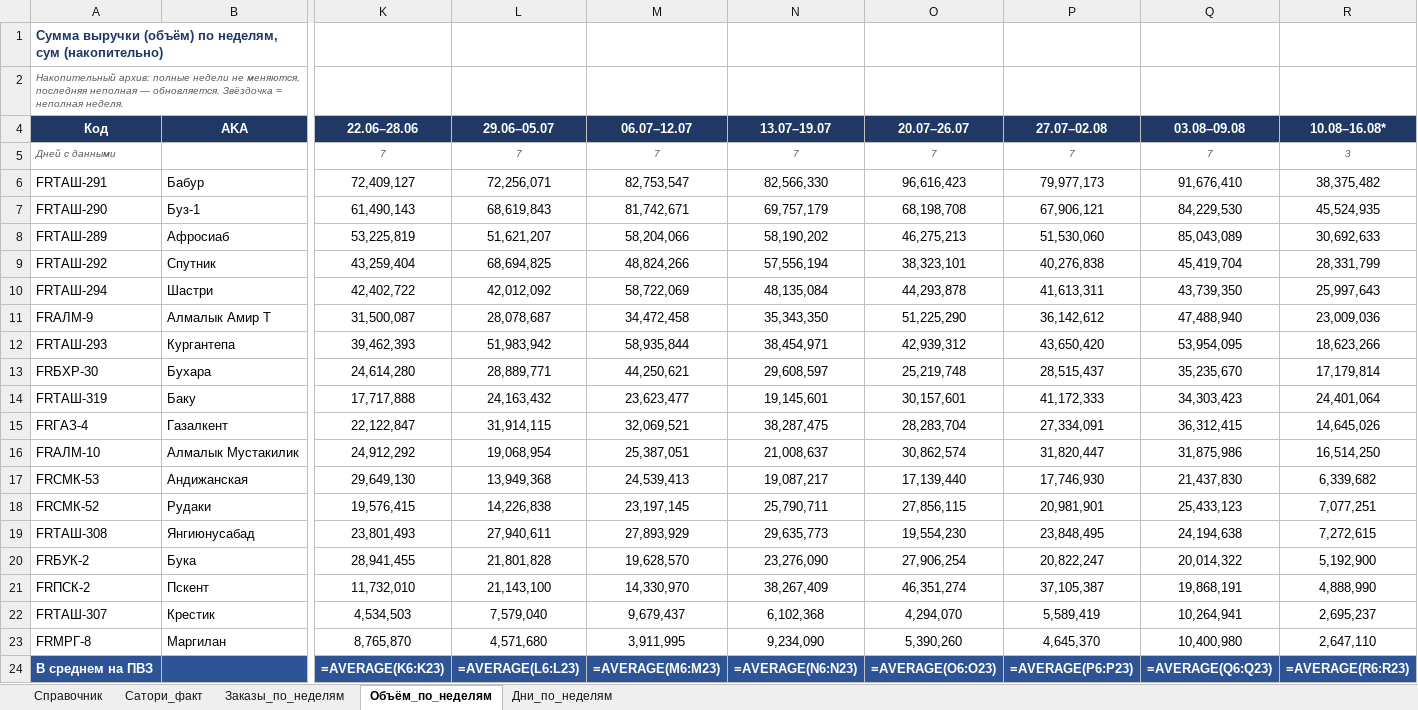
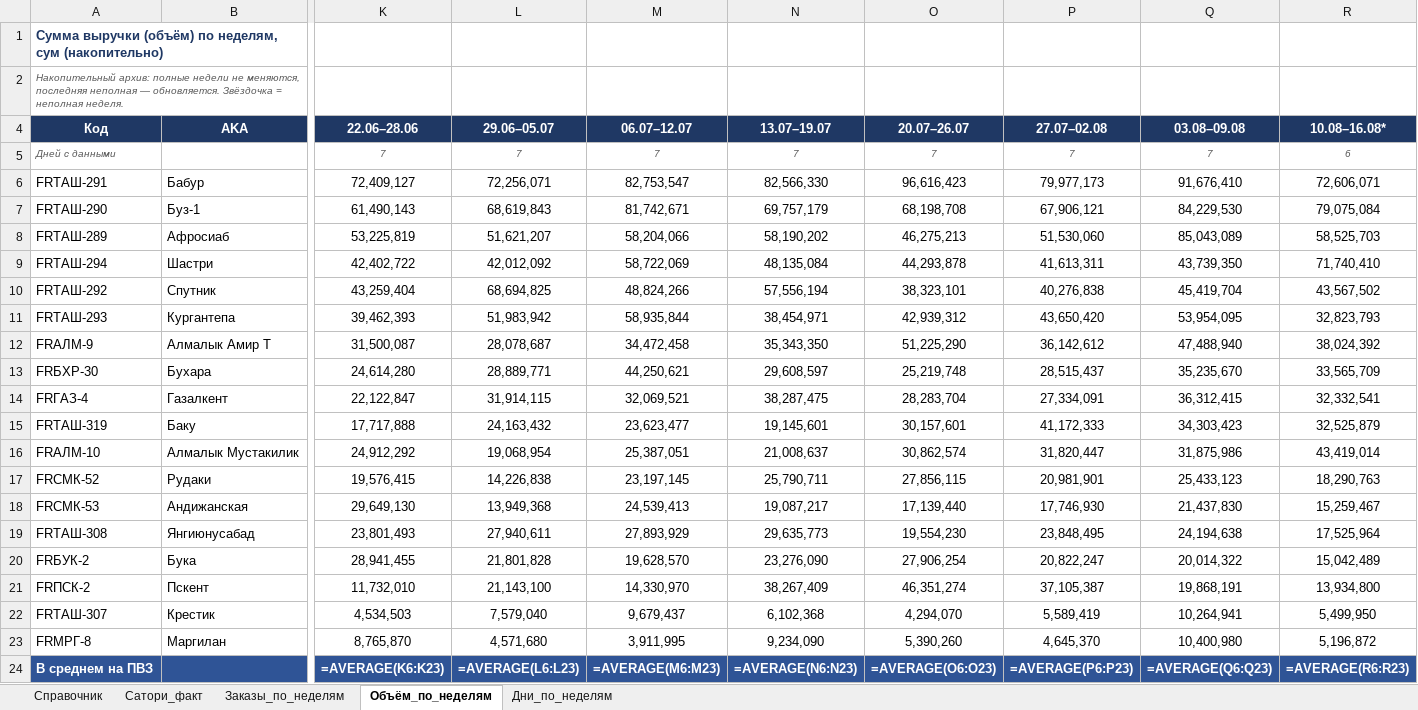
Before and after one commit to MyDarling1/Project-X, an Excel workbook: Эталон_ПВЗ.xlsx, sheet Объём_по_неделям, drawn as a sheet; only a part is shown, gaps mark what is left out; values as stored, in another font and other column widths than the file's, no borders; formulas without a stored value are shown as written; removed rows and columns are numbered as before the commit, all else as after; rows hold the shown columns only; the diff names each change by its address in the sheet, - before the commit and + after, or states it on an @@ line.

```diff
--- a/Эталон_ПВЗ.xlsx (sheet Объём_по_неделям)
+++ b/Эталон_ПВЗ.xlsx (sheet Объём_по_неделям)
-R5 (10.08–16.08*): 3
+R5 (10.08–16.08*): 6
-R6 (10.08–16.08*): 38,375,482
+R6 (10.08–16.08*): 72,606,071
-R7 (10.08–16.08*): 45,524,935
+R7 (10.08–16.08*): 79,075,084
-R8 (10.08–16.08*): 30,692,633
+R8 (10.08–16.08*): 58,525,703
-row 9: FRТАШ-292 | Спутник | 43,259,404 | 68,694,825 | 48,824,266 | 57,556,194 | 38,323,101 | 40,276,838 | 45,419,704 | 28,331,799
-R9 (10.08–16.08*): 25,997,643
+R9 (10.08–16.08*): 71,740,410
-row 11: FRАЛМ-9 | Алмалык Амир Т | 31,500,087 | 28,078,687 | 34,472,458 | 35,343,350 | 51,225,290 | 36,142,612 | 47,488,940 | 23,009,036
+row 10: FRТАШ-292 | Спутник | 43,259,404 | 68,694,825 | 48,824,266 | 57,556,194 | 38,323,101 | 40,276,838 | 45,419,704 | 43,567,502
-R11 (10.08–16.08*): 18,623,266
+R11 (10.08–16.08*): 32,823,793
+row 12: FRАЛМ-9 | Алмалык Амир Т | 31,500,087 | 28,078,687 | 34,472,458 | 35,343,350 | 51,225,290 | 36,142,612 | 47,488,940 | 38,024,392
-R13 (10.08–16.08*): 17,179,814
+R13 (10.08–16.08*): 33,565,709
-row 14: FRТАШ-319 | Баку | 17,717,888 | 24,163,432 | 23,623,477 | 19,145,601 | 30,157,601 | 41,172,333 | 34,303,423 | 24,401,064
-R14 (10.08–16.08*): 14,645,026
+R14 (10.08–16.08*): 32,332,541
+row 15: FRТАШ-319 | Баку | 17,717,888 | 24,163,432 | 23,623,477 | 19,145,601 | 30,157,601 | 41,172,333 | 34,303,423 | 32,525,879
-R16 (10.08–16.08*): 16,514,250
+R16 (10.08–16.08*): 43,419,014
-row 17: FRСМК-53 | Андижанская | 29,649,130 | 13,949,368 | 24,539,413 | 19,087,217 | 17,139,440 | 17,746,930 | 21,437,830 | 6,339,682
-R17 (10.08–16.08*): 7,077,251
+R17 (10.08–16.08*): 18,290,763
+row 18: FRСМК-53 | Андижанская | 29,649,130 | 13,949,368 | 24,539,413 | 19,087,217 | 17,139,440 | 17,746,930 | 21,437,830 | 15,259,467
-R19 (10.08–16.08*): 7,272,615
+R19 (10.08–16.08*): 17,525,964
-R20 (10.08–16.08*): 5,192,900
+R20 (10.08–16.08*): 15,042,489
-R21 (10.08–16.08*): 4,888,990
+R21 (10.08–16.08*): 13,934,800
-R22 (10.08–16.08*): 2,695,237
+R22 (10.08–16.08*): 5,499,950
-R23 (10.08–16.08*): 2,647,110
+R23 (10.08–16.08*): 5,196,872
```
Also changed, not shown: sheet Заказы_по_неделям, sheet Дни_по_неделям, 1 other file.
